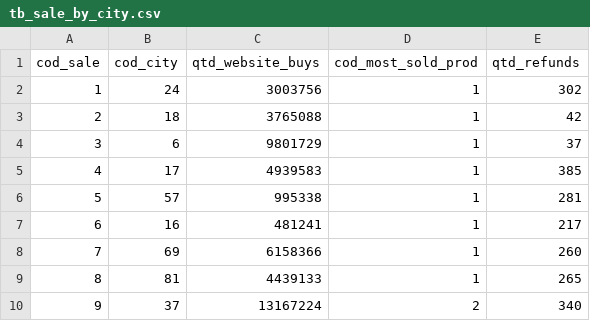
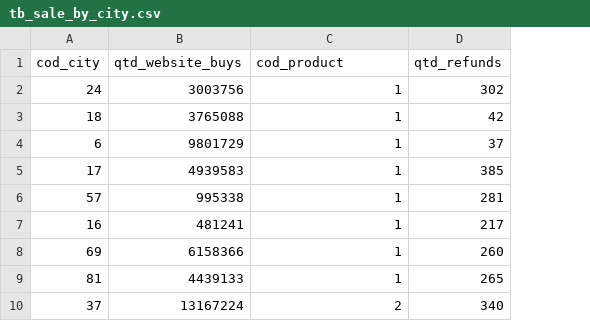
Before and after one commit to plima0x/sales_api, a CSV file: tb_sale_by_city.csv, drawn as a sheet; only a part is shown; removed rows and columns are numbered as before the commit, all else as after; the diff names each change by its address in the sheet, - before the commit and + after, or states it on an @@ line.

```diff
--- a/tb_sale_by_city.csv
+++ b/tb_sale_by_city.csv
-column A (cod_sale), rows 2-10: 1 | 2 | 3 | 4 | 5 | 6 | 7 | 8 | 9
-C1: cod_most_sold_prod
+C1: cod_product
```
Also changed, not shown: tb_cities_data.csv, tb_countries_data.csv, 3 other files.
